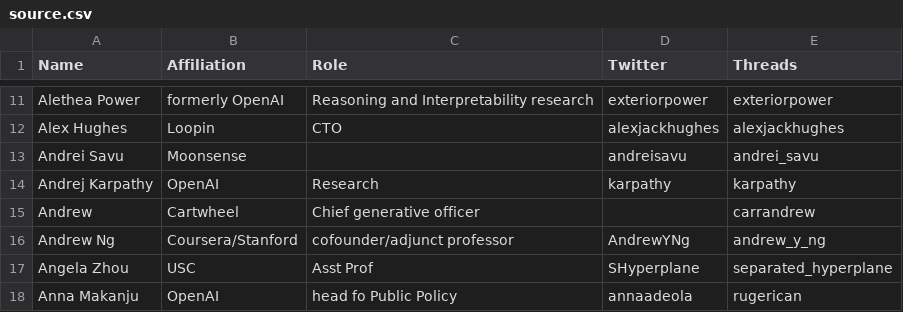
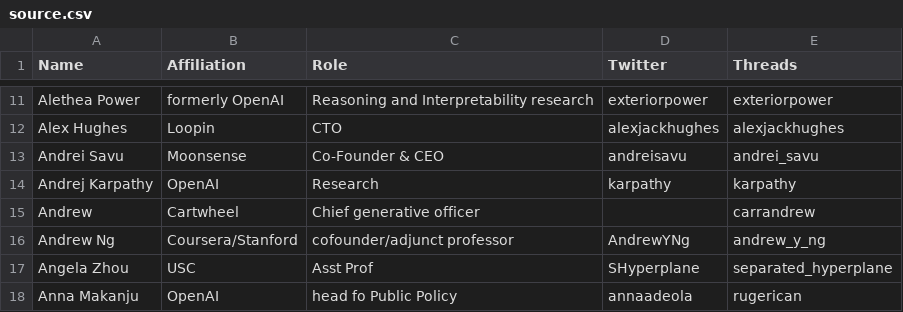
Before and after one commit to aletheap/ai_on_threads, a CSV file: source.csv, drawn as a sheet; only a part is shown, gaps mark what is left out.

Commit message:
add a role

```diff
--- a/source.csv
+++ b/source.csv
@@ -12,3 +12,3 @@ Alethea Power,formerly OpenAI,Reasoning and Interpretability research,exteriorpo
 Alex Hughes,Loopin,CTO,alexjackhughes,alexjackhughes
-Andrei Savu,Moonsense,,andreisavu,andrei_savu
+Andrei Savu,Moonsense,Co-Founder & CEO,andreisavu,andrei_savu
 Andrej Karpathy,OpenAI,Research,karpathy,karpathy
```
Also changed, not shown: 1 other file.
